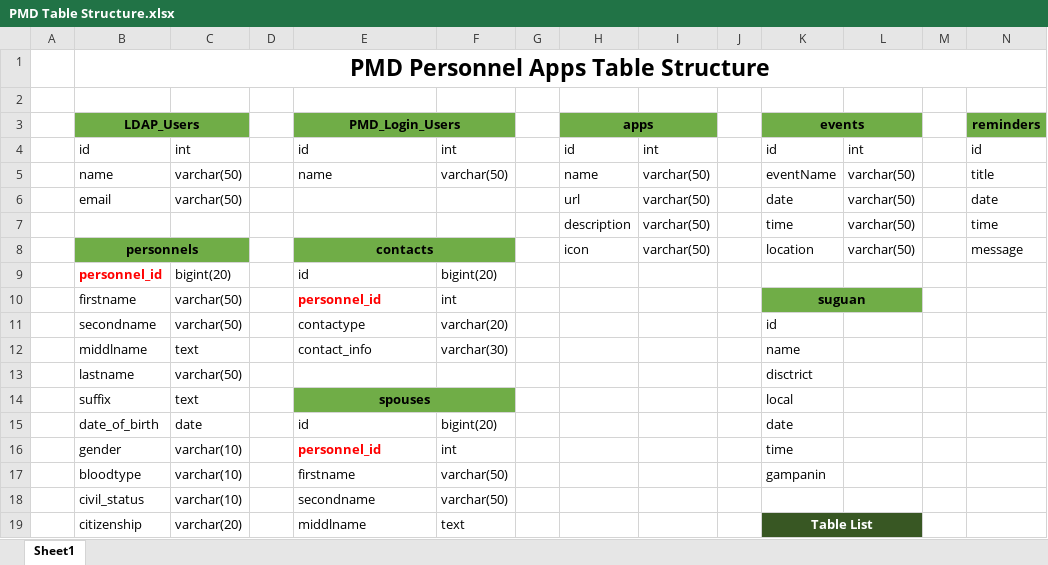
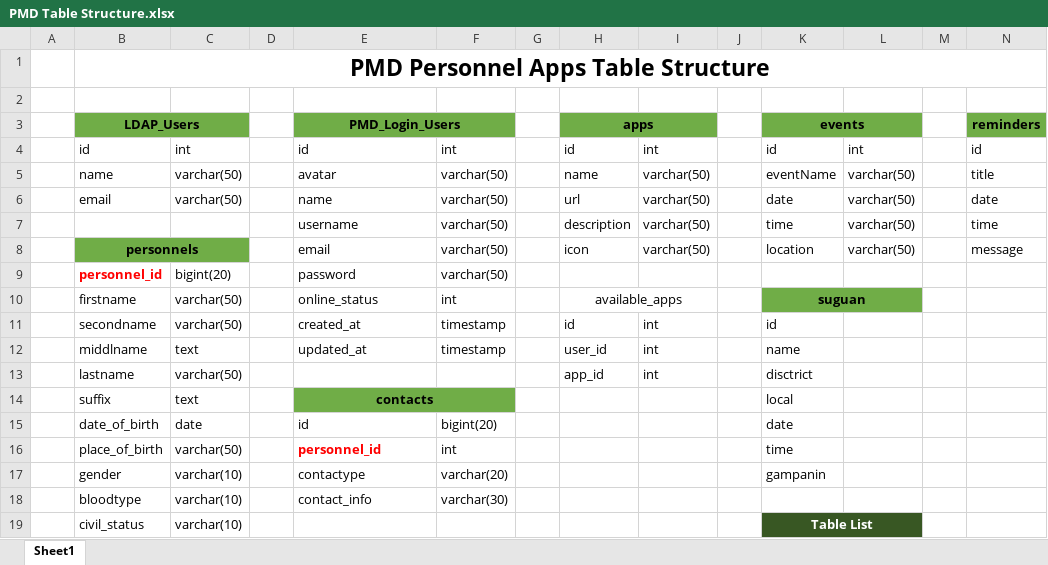
Before and after one commit to felixparejapmdit/inc_dashboard, an Excel workbook: documentation/PMD Table Structure.xlsx, sheet Sheet1, drawn as a sheet; only a part is shown; values as stored, in another font and other column widths than the file's, no borders; removed rows and columns are numbered as before the commit, all else as after; rows hold the shown columns only; the diff covers the shown part only; the diff names each change by its address in the sheet, - before the commit and + after, or states it on an @@ line.

Commit message:
up

```diff
--- a/documentation/PMD Table Structure.xlsx (sheet Sheet1)
+++ b/documentation/PMD Table Structure.xlsx (sheet Sheet1)
-E5 (PMD_Login_Users): name
+E5 (PMD_Login_Users): avatar
-E6 (PMD_Login_Users): (empty)
+E6 (PMD_Login_Users): name
-F6:F8: (empty)
+F6:F8: varchar(50)
-E7 (PMD_Login_Users): (empty)
+E7 (PMD_Login_Users): username
-E8 (PMD_Login_Users): contacts
+E8 (PMD_Login_Users): email
-E8 bold: on
+E8 bold: off
-E8:F8 fill: #70AD47
+E8:F8 fill: none
-E8 alignment: center
+E8 alignment: left
-E8:F8 merged
-E9 (PMD_Login_Users): id
+E9 (PMD_Login_Users): password
-F9: bigint(20)
+F9: varchar(50)
-E10 (PMD_Login_Users): personnel_id
+E10 (PMD_Login_Users): online_status
@@ E10 bold: on → off, text colour: #FF0000 → black @@
-H10 (apps): (empty)
+H10 (apps): available_apps
+H10:I10 merged
-row 11:  | secondname | varchar(50) |  | contactype | varchar(20) |  |  |  |  | id
-row 12:  | middlname | text |  | contact_info | varchar(30) |  |  |  |  | name
+row 11:  | secondname | varchar(50) |  | created_at | timestamp |  | id | int |  | id
+row 12:  | middlname | text |  | updated_at | timestamp |  | user_id | int |  | name
-H13 (apps): (empty)
+H13 (apps): app_id
-I13: (empty)
+I13: int
-E14 (PMD_Login_Users): spouses
+E14 (PMD_Login_Users): contacts
-B16 (LDAP_Users): gender
+B16 (LDAP_Users): place_of_birth
-C16: varchar(10)
+C16: varchar(50)
-B17 (LDAP_Users): bloodtype
+B17 (LDAP_Users): gender
-E17 (PMD_Login_Users): firstname
+E17 (PMD_Login_Users): contactype
-F17: varchar(50)
+F17: varchar(20)
-row 18:  | civil_status | varchar(10) |  | secondname | varchar(50)
-row 19:  | citizenship | varchar(20) |  | middlname | text |  |  |  |  | Table List
+row 18:  | bloodtype | varchar(10) |  | contact_info | varchar(30)
+row 19:  | civil_status | varchar(10) |  |  |  |  |  |  |  | Table List
```
Also changed, not shown: 32 added rows, 16 removed rows, 16 edited cells and cell formats elsewhere in this sheet.
